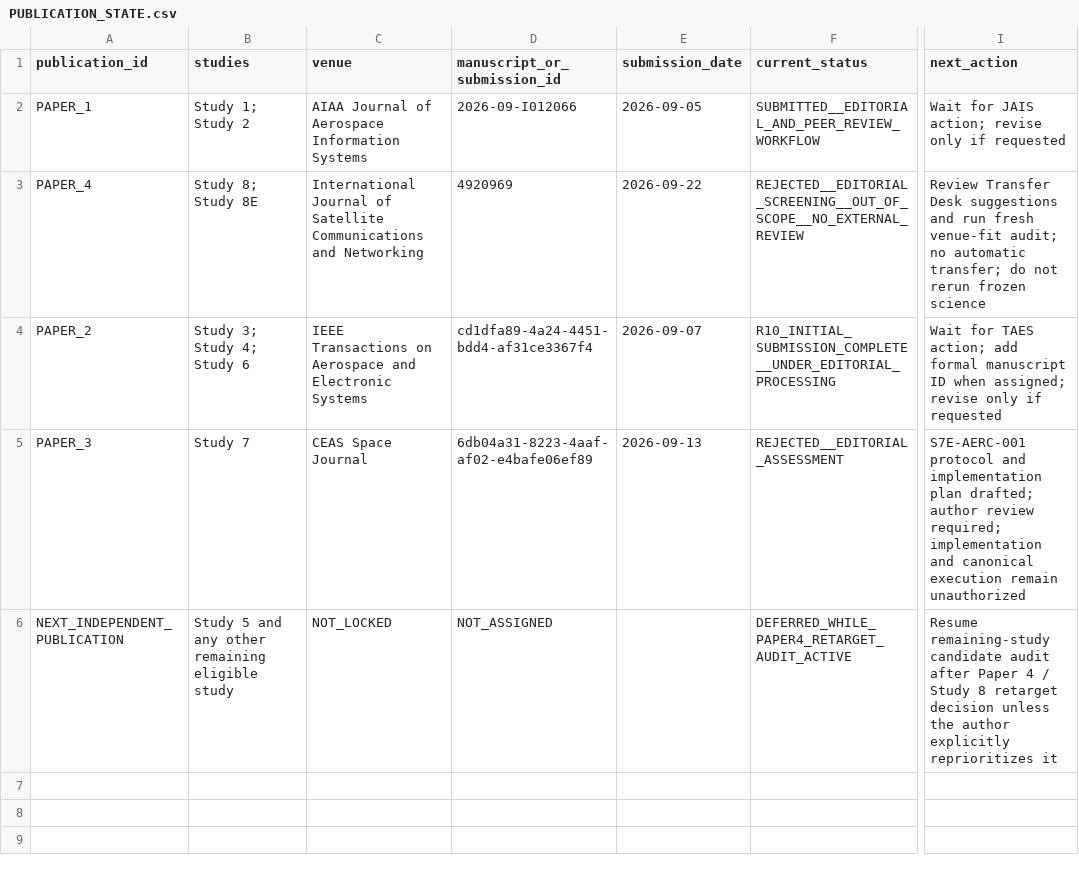
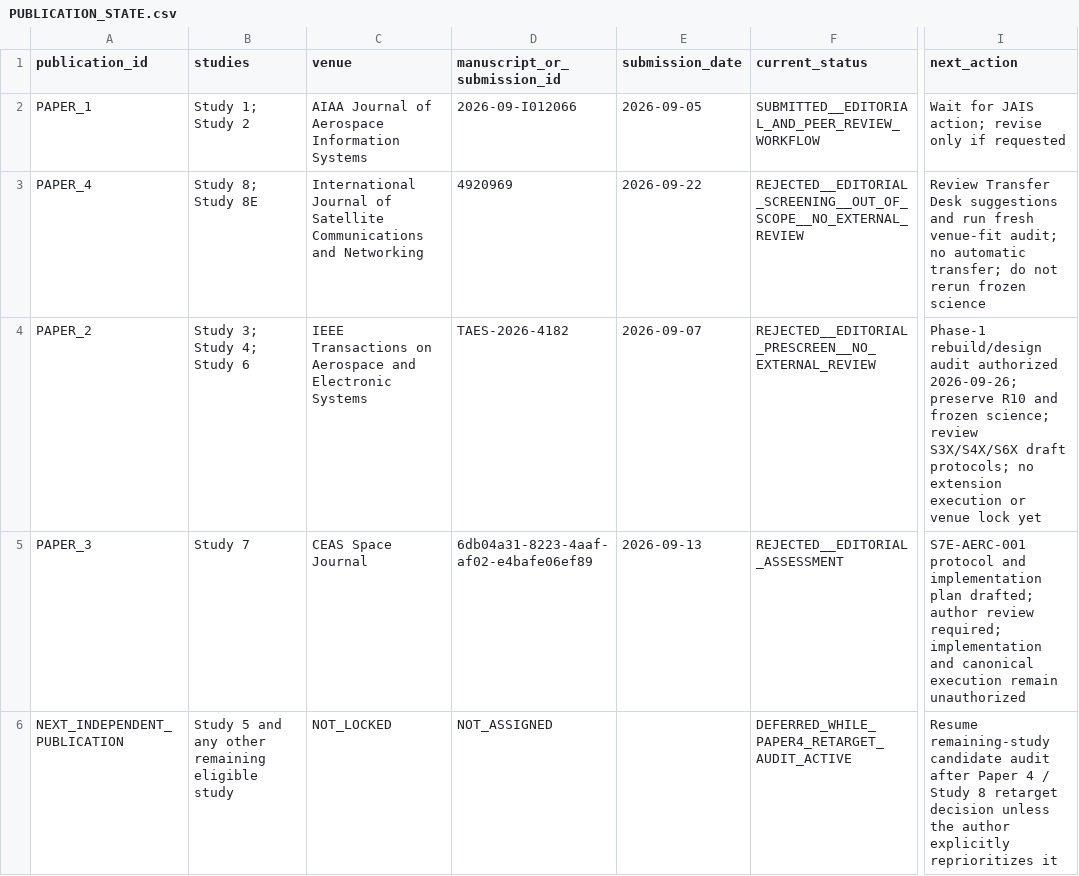
Before and after one commit to Zartharas/mission-aware-satellite-cyber-recovery, a CSV file: tracker/PUBLICATION_STATE.csv, drawn as a sheet; only a part is shown, gaps mark what is left out; the diff names each change by its address in the sheet, - before the commit and + after, or states it on an @@ line.

Commit message:
Paper 2 Phase 1: reconcile TAES decision state

```diff
--- a/tracker/PUBLICATION_STATE.csv
+++ b/tracker/PUBLICATION_STATE.csv
-D4 (manuscript_or_submission_id): cd1dfa89-4a24-4451-bdd4-af31ce3367f4
+D4 (manuscript_or_submission_id): TAES-2026-4182
-F4 (current_status): R10_INITIAL_SUBMISSION_COMPLETE__UNDER_EDITORIAL_PROCESSING
+F4 (current_status): REJECTED__EDITORIAL_PRESCREEN__NO_EXTERNAL_REVIEW
-I4 (next_action): Wait for TAES action; add formal manuscript ID when assigned; revise only if requested
+I4 (next_action): Phase-1 rebuild/design audit authorized 2026-09-26; preserve R10 and frozen science; review S3X/S4X/S6X draft protocols; no extension execution or venue lock yet
```
